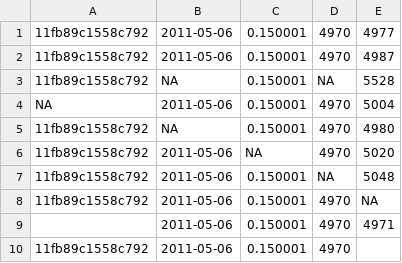
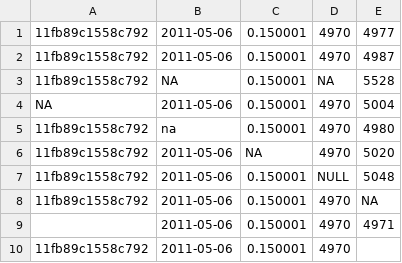
Before and after one commit to collectivemedia/csvread, a CSV file: inst/10rows_na.csv, drawn as a sheet.

```diff
--- a/inst/10rows_na.csv
+++ b/inst/10rows_na.csv
@@ -4,5 +4,5 @@
 NA,2011-05-06,0.150001,4970,5004
-11fb89c1558c792,NA,0.150001,4970,4980
+11fb89c1558c792,na,0.150001,4970,4980
 11fb89c1558c792,2011-05-06,NA,4970,5020
-11fb89c1558c792,2011-05-06,0.150001,NA,5048
+11fb89c1558c792,2011-05-06,0.150001,NULL,5048
 11fb89c1558c792,2011-05-06,0.150001,4970,NA
```
Also changed, not shown: 9 other files.
